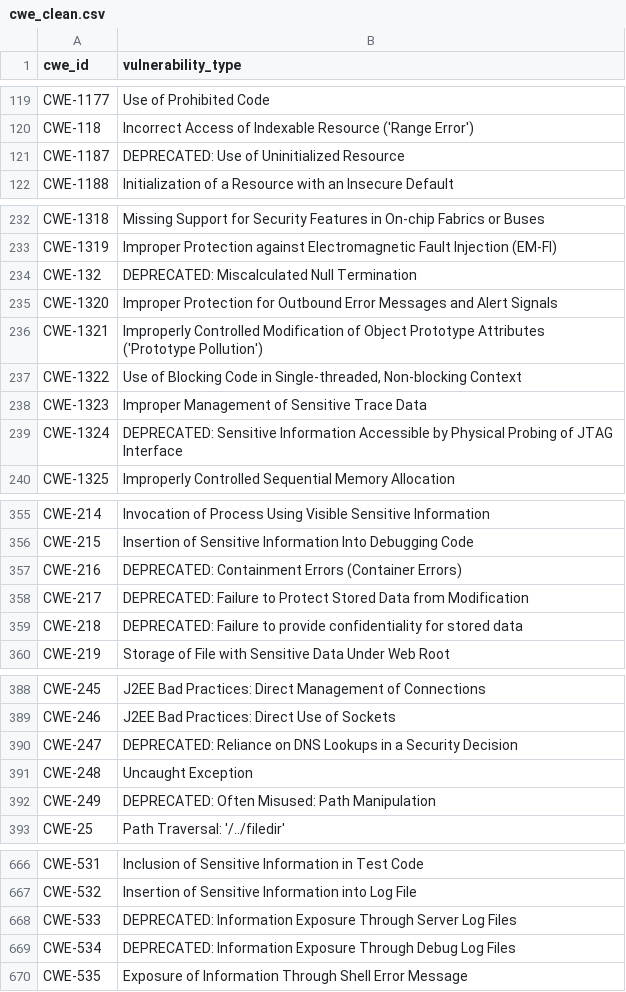
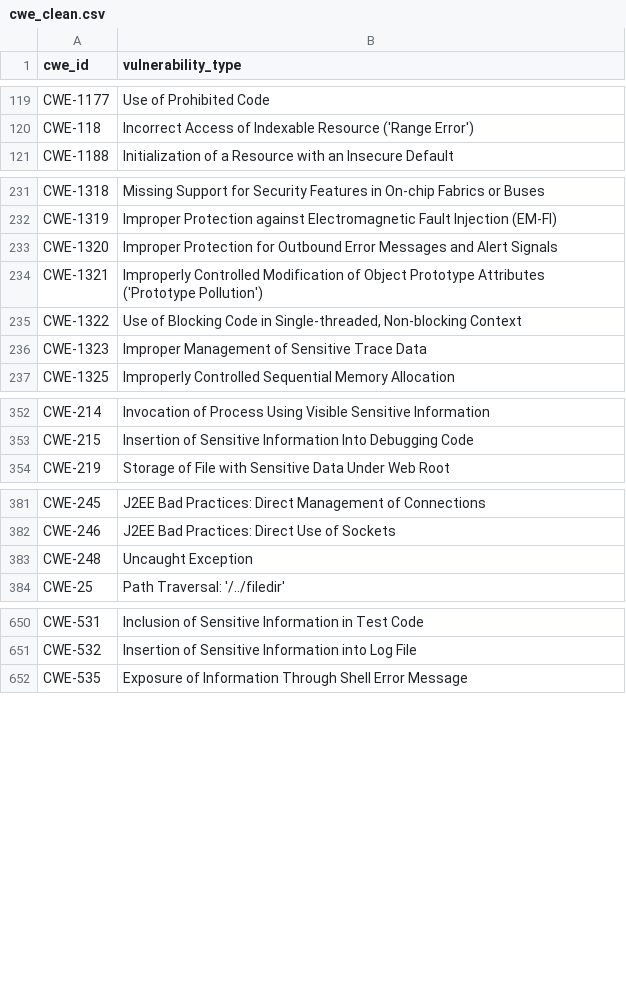
Before and after one commit to Tareqhere/lastvproject, a CSV file: gradproject.mbdfinal/backend/data/cwe_clean.csv, drawn as a sheet; only a part is shown, gaps mark what is left out; the diff covers the shown part only.

```diff
--- a/gradproject.mbdfinal/backend/data/cwe_clean.csv
+++ b/gradproject.mbdfinal/backend/data/cwe_clean.csv
@@ -120,3 +120,2 @@ CWE-1177,Use of Prohibited Code
 CWE-118,Incorrect Access of Indexable Resource ('Range Error')
-CWE-1187,DEPRECATED: Use of Uninitialized Resource
 CWE-1188,Initialization of a Resource with an Insecure Default
@@ -233,3 +232,2 @@ CWE-1318,Missing Support for Security Features in On-chip Fabrics or Buses
 CWE-1319,Improper Protection against Electromagnetic Fault Injection (EM-FI)
-CWE-132,DEPRECATED: Miscalculated Null Termination
 CWE-1320,Improper Protection for Outbound Error Messages and Alert Signals
@@ -238,3 +236,2 @@ CWE-1322,"Use of Blocking Code in Single-threaded, Non-blocking Context"
 CWE-1323,Improper Management of Sensitive Trace Data
-CWE-1324,DEPRECATED: Sensitive Information Accessible by Physical Probing of JTAG Interface
 CWE-1325,Improperly Controlled Sequential Memory Allocation
@@ -356,5 +353,2 @@ CWE-214,Invocation of Process Using Visible Sensitive Information
 CWE-215,Insertion of Sensitive Information Into Debugging Code
-CWE-216,DEPRECATED: Containment Errors (Container Errors)
-CWE-217,DEPRECATED: Failure to Protect Stored Data from Modification
-CWE-218,DEPRECATED: Failure to provide confidentiality for stored data
 CWE-219,Storage of File with Sensitive Data Under Web Root
@@ -389,5 +382,3 @@ CWE-245,J2EE Bad Practices: Direct Management of Connections
 CWE-246,J2EE Bad Practices: Direct Use of Sockets
-CWE-247,DEPRECATED: Reliance on DNS Lookups in a Security Decision
 CWE-248,Uncaught Exception
-CWE-249,DEPRECATED: Often Misused: Path Manipulation
 CWE-25,Path Traversal: '/../filedir'
@@ -667,4 +651,2 @@ CWE-531,Inclusion of Sensitive Information in Test Code
 CWE-532,Insertion of Sensitive Information into Log File
-CWE-533,DEPRECATED: Information Exposure Through Server Log Files
-CWE-534,DEPRECATED: Information Exposure Through Debug Log Files
 CWE-535,Exposure of Information Through Shell Error Message
```
Also changed, not shown: 15 removed rows elsewhere in this file, gradproject.mbdfinal/backend/data/vulnerability_type_risk_dataset.csv, 3 other files.
